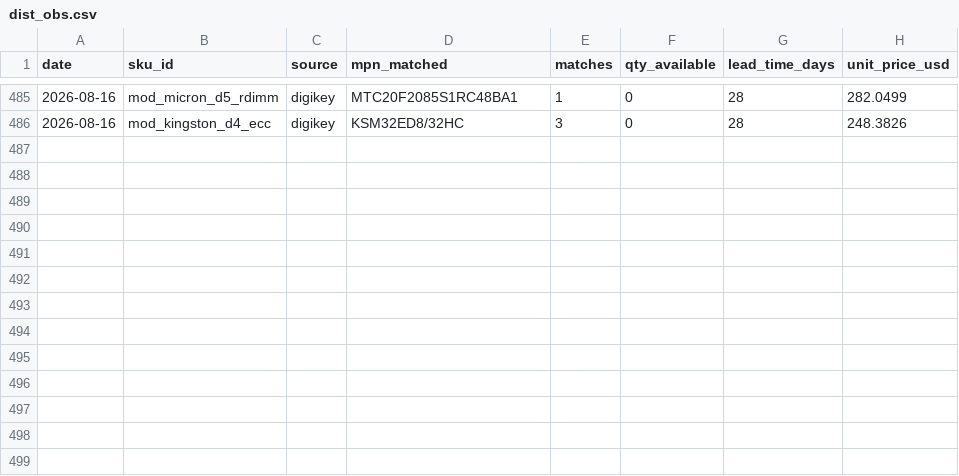
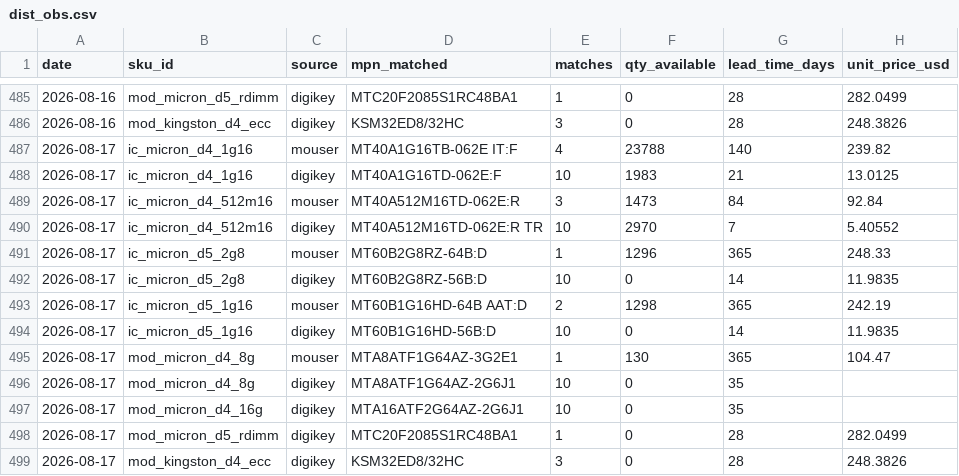
Before and after one commit to hthommasson/memory-market-tracker, a CSV file: docs/data/dist_obs.csv, drawn as a sheet; only a part is shown, gaps mark what is left out; the diff names each change by its address in the sheet, - before the commit and + after, or states it on an @@ line.

```diff
--- a/docs/data/dist_obs.csv
+++ b/docs/data/dist_obs.csv
+row 487: 2026-08-17 | ic_micron_d4_1g16 | mouser | MT40A1G16TB-062E IT:F | 4 | 23788 | 140 | 239.82
+row 488: 2026-08-17 | ic_micron_d4_1g16 | digikey | MT40A1G16TD-062E:F | 10 | 1983 | 21 | 13.0125
+row 489: 2026-08-17 | ic_micron_d4_512m16 | mouser | MT40A512M16TD-062E:R | 3 | 1473 | 84 | 92.84
+row 490: 2026-08-17 | ic_micron_d4_512m16 | digikey | MT40A512M16TD-062E:R TR | 10 | 2970 | 7 | 5.40552
+row 491: 2026-08-17 | ic_micron_d5_2g8 | mouser | MT60B2G8RZ-64B:D | 1 | 1296 | 365 | 248.33
+row 492: 2026-08-17 | ic_micron_d5_2g8 | digikey | MT60B2G8RZ-56B:D | 10 | 0 | 14 | 11.9835
+row 493: 2026-08-17 | ic_micron_d5_1g16 | mouser | MT60B1G16HD-64B AAT:D | 2 | 1298 | 365 | 242.19
+row 494: 2026-08-17 | ic_micron_d5_1g16 | digikey | MT60B1G16HD-56B:D | 10 | 0 | 14 | 11.9835
+row 495: 2026-08-17 | mod_micron_d4_8g | mouser | MTA8ATF1G64AZ-3G2E1 | 1 | 130 | 365 | 104.47
+row 496: 2026-08-17 | mod_micron_d4_8g | digikey | MTA8ATF1G64AZ-2G6J1 | 10 | 0 | 35
+row 497: 2026-08-17 | mod_micron_d4_16g | digikey | MTA16ATF2G64AZ-2G6J1 | 10 | 0 | 35
+row 498: 2026-08-17 | mod_micron_d5_rdimm | digikey | MTC20F2085S1RC48BA1 | 1 | 0 | 28 | 282.0499
+row 499: 2026-08-17 | mod_kingston_d4_ecc | digikey | KSM32ED8/32HC | 3 | 0 | 28 | 248.3826
```
Also changed, not shown: docs/data/filings_facts.csv, docs/data/memory_inc.csv, 6 other files.
